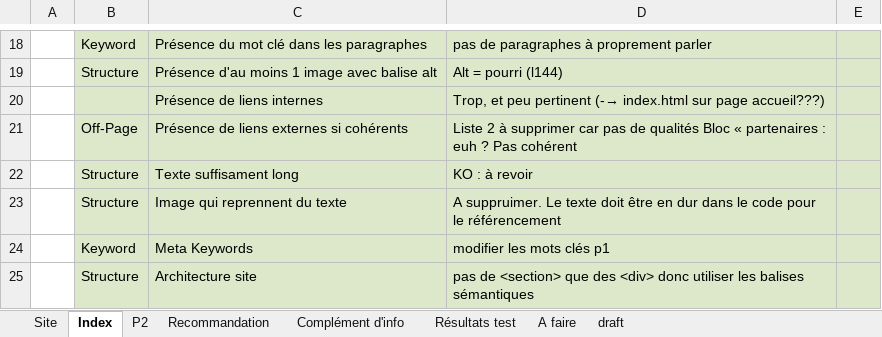
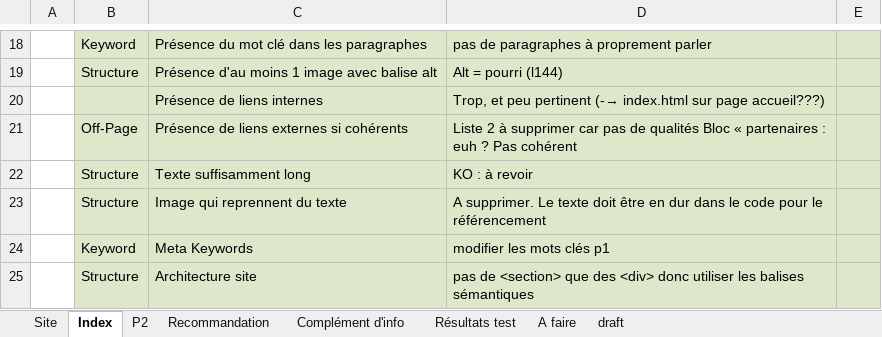
Before and after one commit to GaelleMag/GaelleMagnet_4_SEO_optimise, an Excel workbook: Audit_SEO.xlsx, sheet Index, drawn as a sheet; only a part is shown, gaps mark what is left out; values as stored, in another font and other column widths than the file's, no borders; charts and pictures and conditional formats not drawn; the diff names each change by its address in the sheet, - before the commit and + after, or states it on an @@ line.

```diff
--- a/Audit_SEO.xlsx (sheet Index)
+++ b/Audit_SEO.xlsx (sheet Index)
-C22: Texte suffisament long
+C22: Texte suffisamment long
-D23: A suppruimer. Le texte…
+D23: A supprimer. Le texte…
```
Also changed, not shown: sheet Recommandation, sheet Résultats test, charts or pictures, 3 other files.
